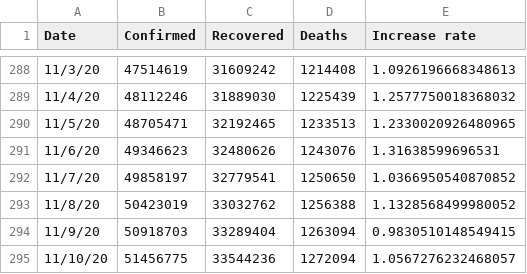
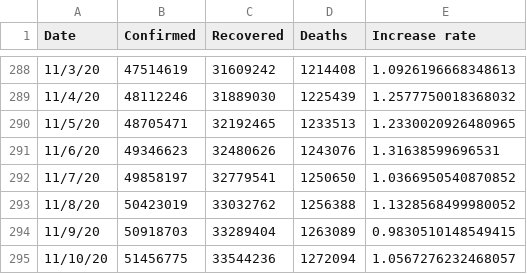
Before and after one commit to TrevorWinstral/COVID_simplified, a CSV file: data/worldwide-aggregate.csv, drawn as a sheet; only a part is shown, gaps mark what is left out.

```diff
--- a/data/worldwide-aggregate.csv
+++ b/data/worldwide-aggregate.csv
@@ -293,3 +293,3 @@ Date,Confirmed,Recovered,Deaths,Increase rate
 11/8/20,50423019,33032762,1256388,1.1328568499980052
-11/9/20,50918703,33289404,1263094,0.9830510148549415
+11/9/20,50918703,33289404,1263089,0.9830510148549415
 11/10/20,51456775,33544236,1272094,1.0567276232468057
```
Also changed, not shown: 1 other file.
